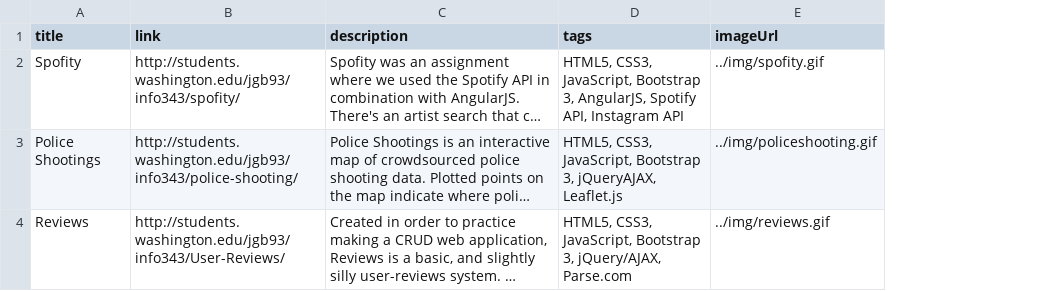
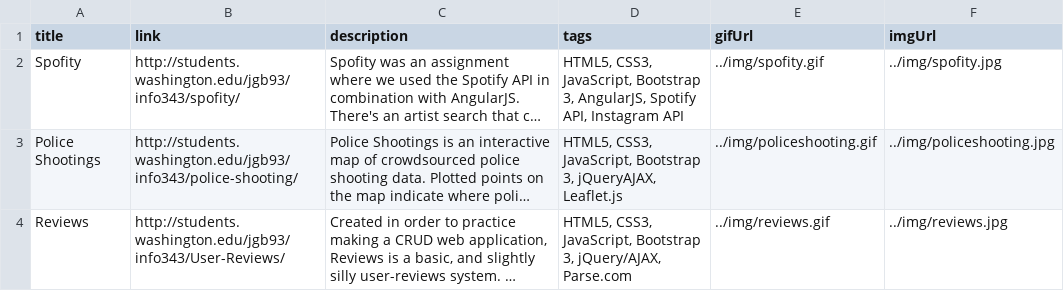
Before and after one commit to jbossiere/portfolio, a CSV file: data/home.csv, drawn as a sheet; long unchanged cells end in …; the diff names each change by its address in the sheet, - before the commit and + after, or states it on an @@ line.

```diff
--- a/data/home.csv
+++ b/data/home.csv
+column F (imgUrl), rows 2-4: ../img/spofity.jpg | ../img/policeshooting.jpg | ../img/reviews.jpg
-E1: imageUrl
+E1: gifUrl
```
Also changed, not shown: 14 other files.
